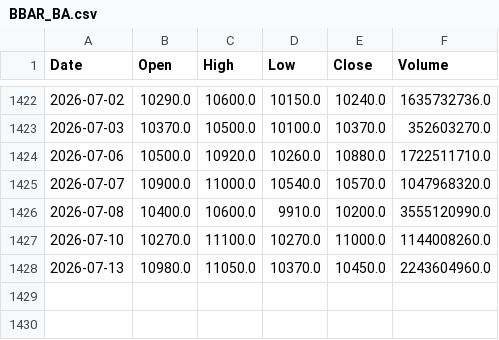
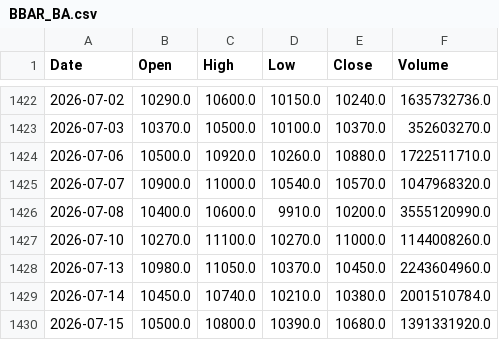
Before and after one commit to sebams81/analisis-tecnico-arg, a CSV file: data_raw/csv/BBAR_BA.csv, drawn as a sheet; only a part is shown, gaps mark what is left out; the diff names each change by its address in the sheet, - before the commit and + after, or states it on an @@ line.

```diff
--- a/data_raw/csv/BBAR_BA.csv
+++ b/data_raw/csv/BBAR_BA.csv
+row 1429: 2026-07-14 | 10450.0 | 10740.0 | 10210.0 | 10380.0 | 2001510784.0
+row 1430: 2026-07-15 | 10500.0 | 10800.0 | 10390.0 | 10680.0 | 1391331920.0
```
Also changed, not shown: data_raw/csv/AL30_BA.csv, data_raw/csv/BMA_BA.csv, 42 other files.
